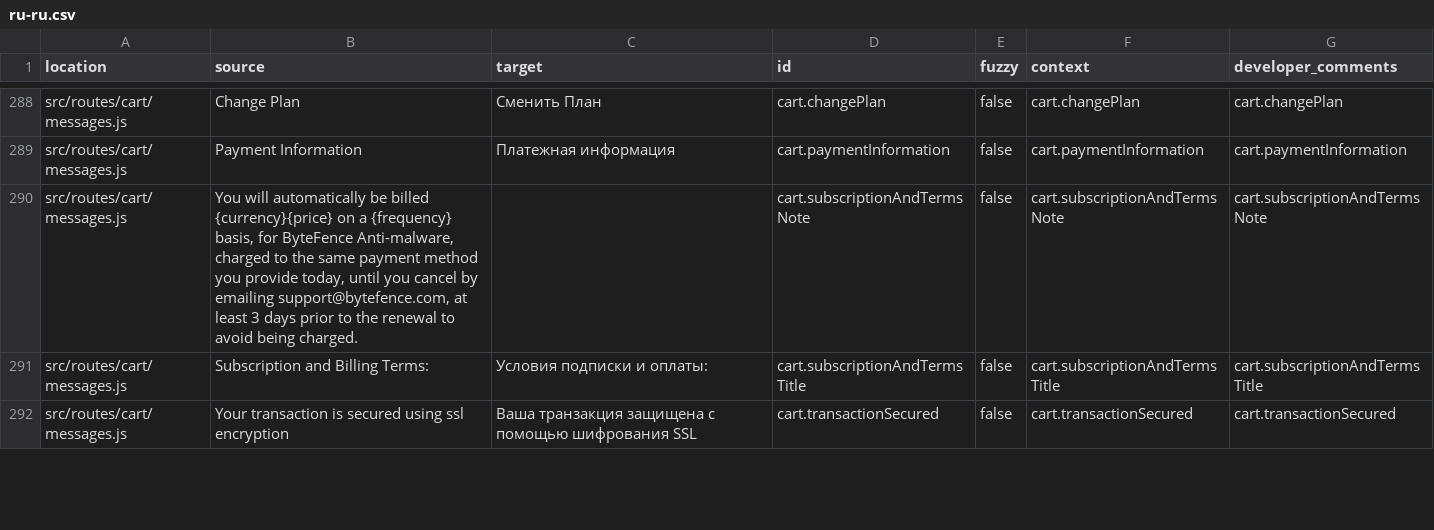
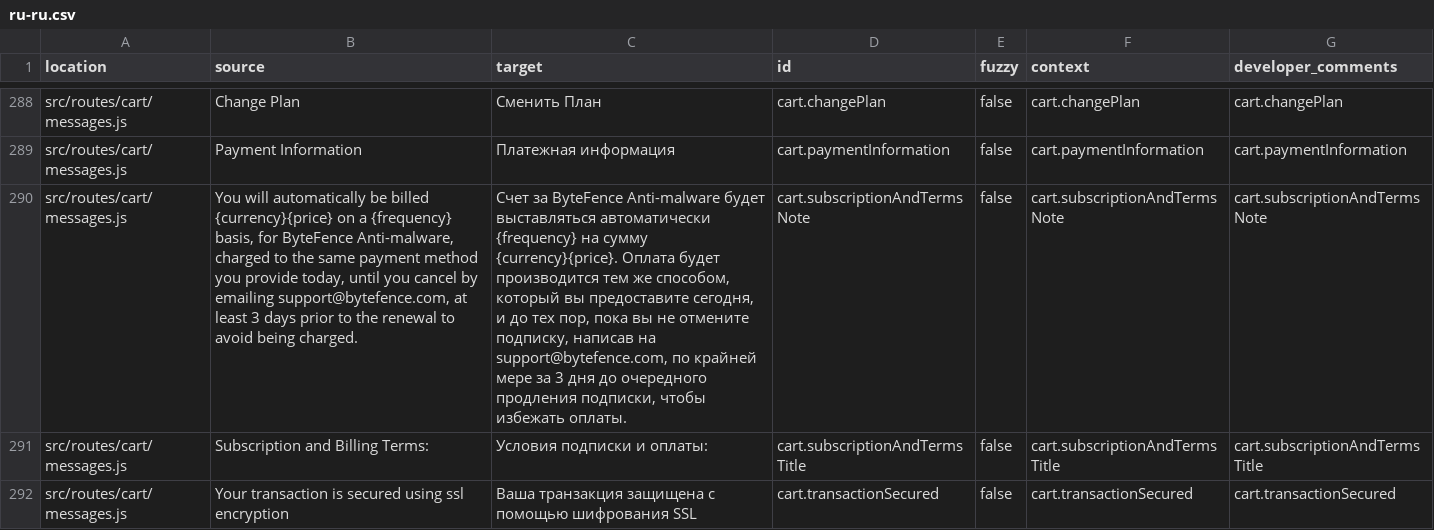
Before and after one commit to YevheniiChaika/translation-parser, a CSV file: messages_results/ru-ru.csv, drawn as a sheet; only a part is shown, gaps mark what is left out; the diff covers the shown part only; the diff names each change by its address in the sheet, - before the commit and + after, or states it on an @@ line.

```diff
--- a/messages_results/ru-ru.csv
+++ b/messages_results/ru-ru.csv
-C290 (target): (empty)
+C290 (target): Счет за ByteFence Anti-malware будет выставляться автоматически {frequency} на сумму {currency}{price}. Оплата будет производится тем же способом, который вы предоставите сегодня, и до тех пор, пока вы не отмените подписку, написав на support@bytefence.com, по крайней мере за 3 дня до очередного продления подписки, чтобы избежать оплаты.
```
Also changed, not shown: 21 edited cells elsewhere in this file, messages_results/da-dk.csv, 2 other files.
